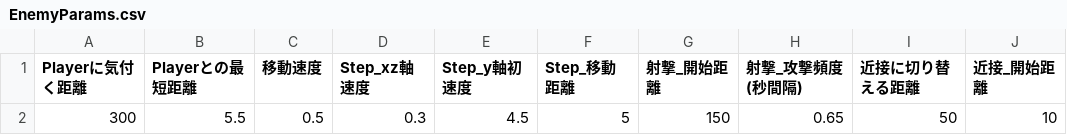
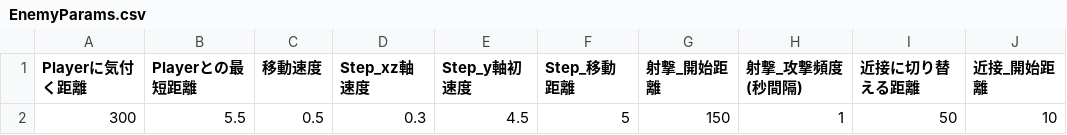
Before and after one commit to YuSaitoST/RobotGame_JapanGamesGrounpri, a CSV file: Projects/DirectX12 MainProject/Assets/_Parameters/EnemyParams.csv, drawn as a sheet.

```diff
--- a/Projects/DirectX12 MainProject/Assets/_Parameters/EnemyParams.csv
+++ b/Projects/DirectX12 MainProject/Assets/_Parameters/EnemyParams.csv
@@ -1,2 +1,2 @@
 Playerに気付く距離,Playerとの最短距離,移動速度,Step_xz軸速度,Step_y軸初速度,Step_移動距離,射撃_開始距離,射撃_攻撃頻度(秒間隔),近接に切り替える距離,近接_開始距離
-300,5.5,0.5,0.3,4.5,5,150,0.65,50,10
+300,5.5,0.5,0.3,4.5,5,150,1,50,10
```
Also changed, not shown: 7 other files.
